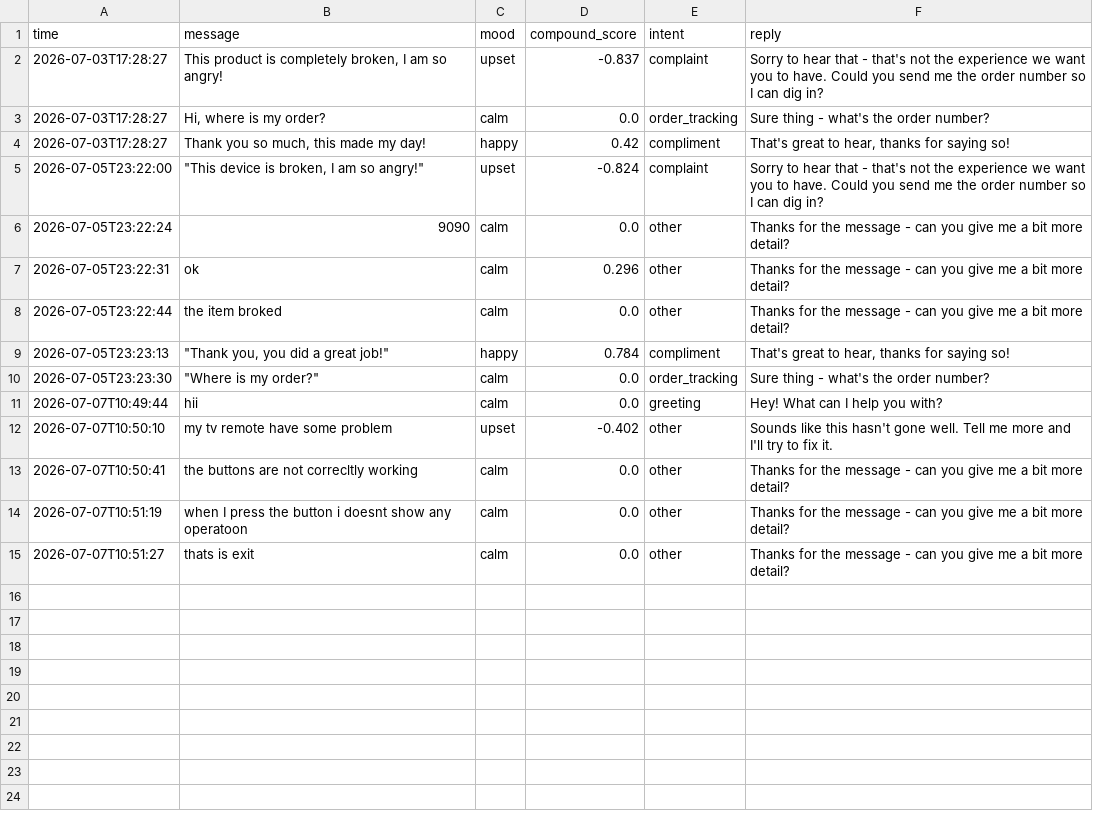
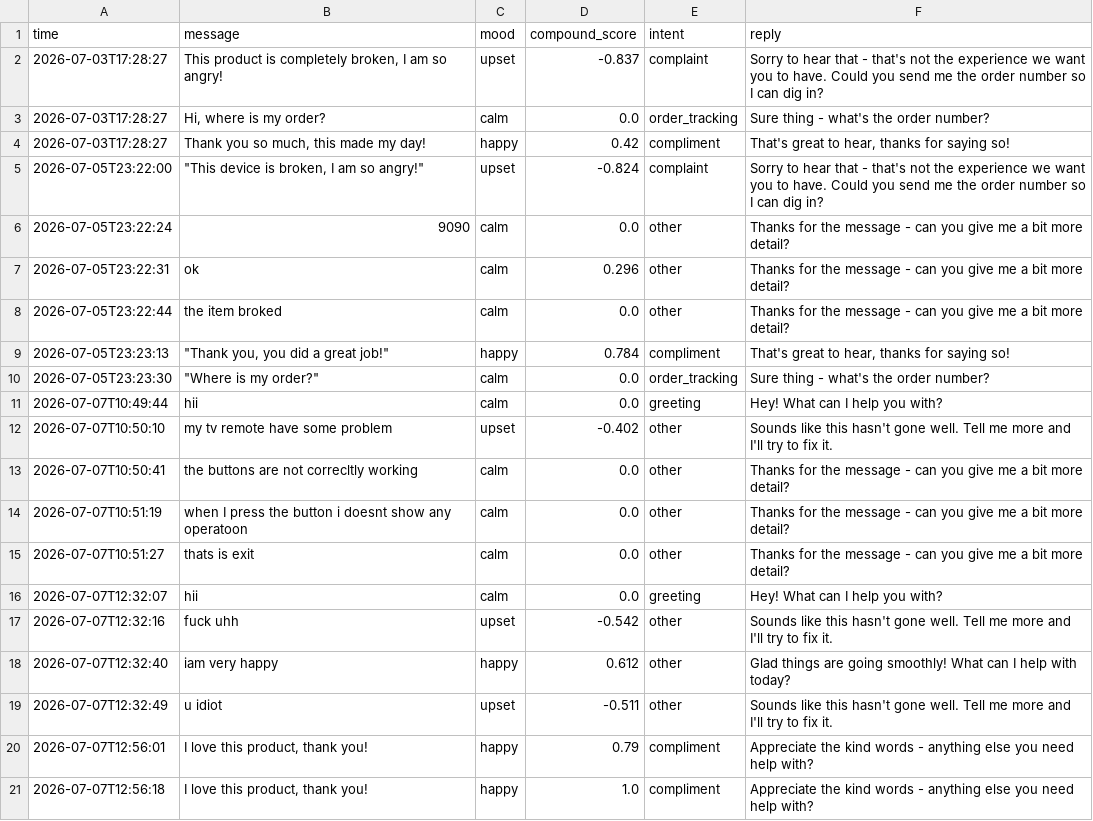
Before and after one commit to BhuvanJJ0055/Cognova, a CSV file: Task1_Sentiment_Chatbot/chat_history.csv, drawn as a sheet; the diff names each change by its address in the sheet, - before the commit and + after, or states it on an @@ line.

Commit message:
Optimized sentiment chatbot ML model and set default model to ML

```diff
--- a/Task1_Sentiment_Chatbot/chat_history.csv
+++ b/Task1_Sentiment_Chatbot/chat_history.csv
+row 16: 2026-07-07T12:32:07 | hii | calm | 0.0 | greeting | Hey! What can I help you with?
+row 17: 2026-07-07T12:32:16 | fuck uhh | upset | -0.542 | other | Sounds like this hasn't gone well. Tell me more and I'll try to fix it.
+row 18: 2026-07-07T12:32:40 | iam very happy | happy | 0.612 | other | Glad things are going smoothly! What can I help with today?
+row 19: 2026-07-07T12:32:49 | u idiot | upset | -0.511 | other | Sounds like this hasn't gone well. Tell me more and I'll try to fix it.
+row 20: 2026-07-07T12:56:01 | I love this product, thank you! | happy | 0.79 | compliment | Appreciate the kind words - anything else you need help with?
+row 21: 2026-07-07T12:56:18 | I love this product, thank you! | happy | 1.0 | compliment | Appreciate the kind words - anything else you need help with?
```
Also changed, not shown: 6 other files.
